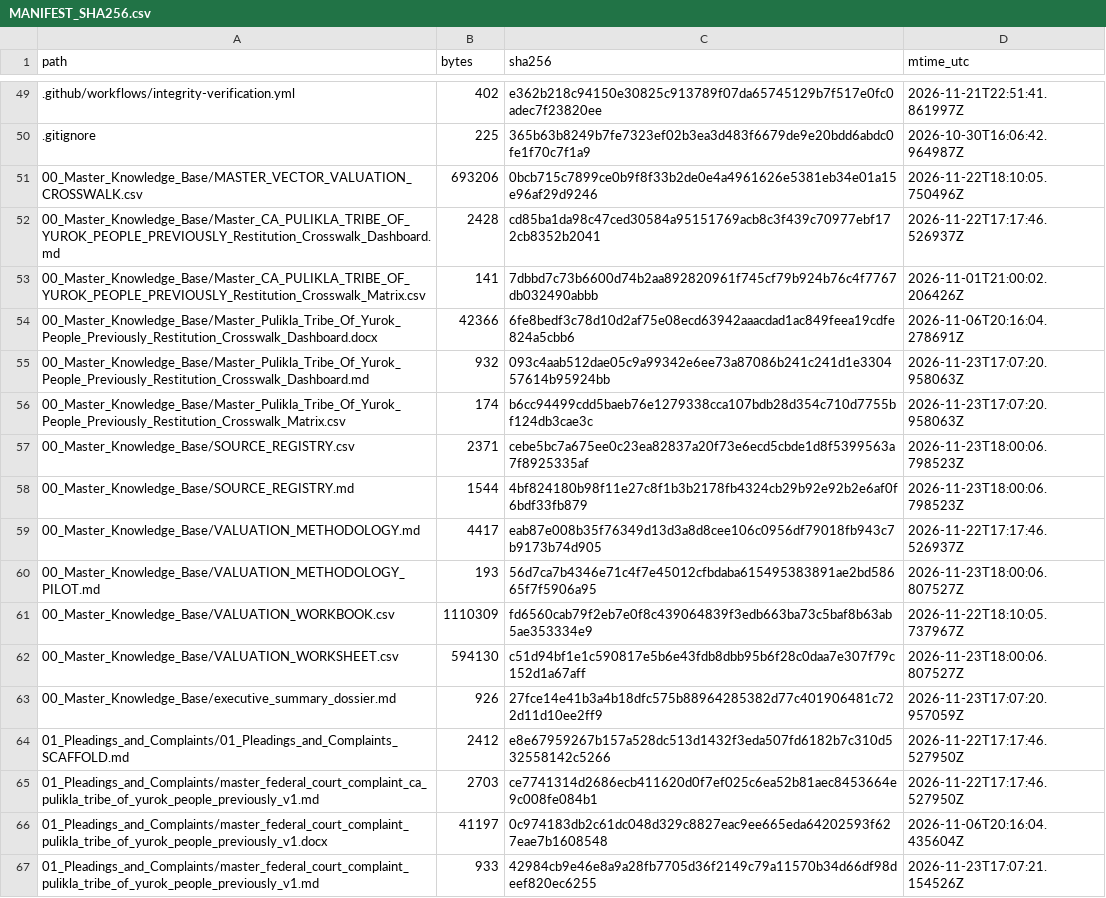
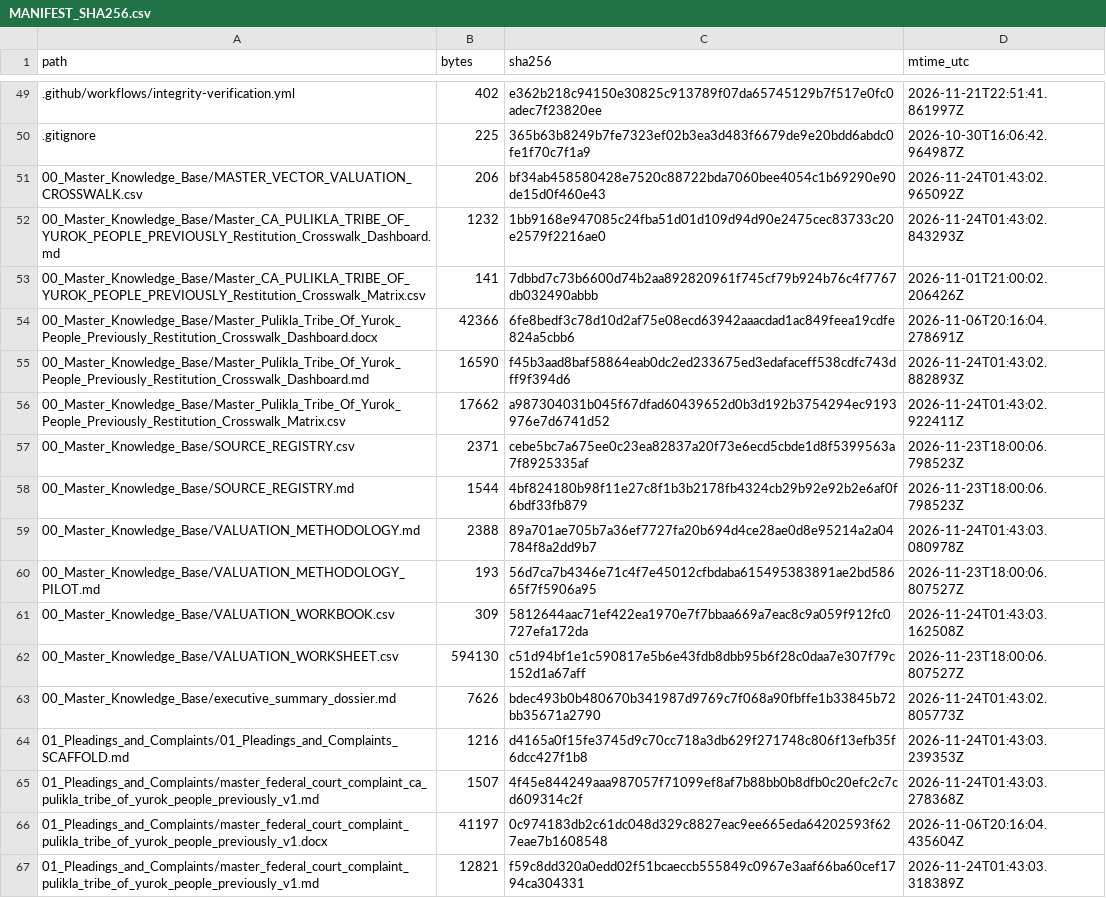
Before and after one commit to GlobalRestitutionAlliance/turtle-island-us-ca-pulikla-tribe-of-yurok-people-previously-master-litigation, a CSV file: 99_Archives_and_Manifests/MANIFEST_SHA256.csv, drawn as a sheet; only a part is shown, gaps mark what is left out; the diff covers the shown part only.

```diff
--- a/99_Archives_and_Manifests/MANIFEST_SHA256.csv
+++ b/99_Archives_and_Manifests/MANIFEST_SHA256.csv
@@ -50,18 +50,18 @@ path,bytes,sha256,mtime_utc
 .gitignore,225,365b63b8249b7fe7323ef02b3ea3d483f6679de9e20bdd6abdc0fe1f70c7f1a9,2026-10-30T16:06:42.964987Z
-00_Master_Knowledge_Base/MASTER_VECTOR_VALUATION_CROSSWALK.csv,693206,0bcb715c7899ce0b9f8f33b2de0e4a4961626e5381eb34e01a15e96af29d9246,2026-11-22T18:10:05.750496Z
-00_Master_Knowledge_Base/Master_CA_PULIKLA_TRIBE_OF_YUROK_PEOPLE_PREVIOUSLY_Restitution_Crosswalk_Dashboard.md,2428,cd85ba1da98c47ced30584a95151769acb8c3f439c70977ebf172cb8352b2041,2026-11-22T17:17:46.526937Z
+00_Master_Knowledge_Base/MASTER_VECTOR_VALUATION_CROSSWALK.csv,206,bf34ab458580428e7520c88722bda7060bee4054c1b69290e90de15d0f460e43,2026-11-24T01:43:02.965092Z
+00_Master_Knowledge_Base/Master_CA_PULIKLA_TRIBE_OF_YUROK_PEOPLE_PREVIOUSLY_Restitution_Crosswalk_Dashboard.md,1232,1bb9168e947085c24fba51d01d109d94d90e2475cec83733c20e2579f2216ae0,2026-11-24T01:43:02.843293Z
 00_Master_Knowledge_Base/Master_CA_PULIKLA_TRIBE_OF_YUROK_PEOPLE_PREVIOUSLY_Restitution_Crosswalk_Matrix.csv,141,7dbbd7c73b6600d74b2aa892820961f745cf79b924b76c4f7767db032490abbb,2026-11-01T21:00:02.206426Z
 00_Master_Knowledge_Base/Master_Pulikla_Tribe_Of_Yurok_People_Previously_Restitution_Crosswalk_Dashboard.docx,42366,6fe8bedf3c78d10d2af75e08ecd63942aaacdad1ac849feea19cdfe824a5cbb6,2026-11-06T20:16:04.278691Z
-00_Master_Knowledge_Base/Master_Pulikla_Tribe_Of_Yurok_People_Previously_Restitution_Crosswalk_Dashboard.md,932,093c4aab512dae05c9a99342e6ee73a87086b241c241d1e330457614b95924bb,2026-11-23T17:07:20.958063Z
-00_Master_Knowledge_Base/Master_Pulikla_Tribe_Of_Yurok_People_Previously_Restitution_Crosswalk_Matrix.csv,174,b6cc94499cdd5baeb76e1279338cca107bdb28d354c710d7755bf124db3cae3c,2026-11-23T17:07:20.958063Z
+00_Master_Knowledge_Base/Master_Pulikla_Tribe_Of_Yurok_People_Previously_Restitution_Crosswalk_Dashboard.md,16590,f45b3aad8baf58864eab0dc2ed233675ed3edafaceff538cdfc743dff9f394d6,2026-11-24T01:43:02.882893Z
+00_Master_Knowledge_Base/Master_Pulikla_Tribe_Of_Yurok_People_Previously_Restitution_Crosswalk_Matrix.csv,17662,a987304031b045f67dfad60439652d0b3d192b3754294ec9193976e7d6741d52,2026-11-24T01:43:02.922411Z
 00_Master_Knowledge_Base/SOURCE_REGISTRY.csv,2371,cebe5bc7a675ee0c23ea82837a20f73e6ecd5cbde1d8f5399563a7f8925335af,2026-11-23T18:00:06.798523Z
 00_Master_Knowledge_Base/SOURCE_REGISTRY.md,1544,4bf824180b98f11e27c8f1b3b2178fb4324cb29b92e92b2e6af0f6bdf33fb879,2026-11-23T18:00:06.798523Z
-00_Master_Knowledge_Base/VALUATION_METHODOLOGY.md,4417,eab87e008b35f76349d13d3a8d8cee106c0956df79018fb943c7b9173b74d905,2026-11-22T17:17:46.526937Z
+00_Master_Knowledge_Base/VALUATION_METHODOLOGY.md,2388,89a701ae705b7a36ef7727fa20b694d4ce28ae0d8e95214a2a04784f8a2dd9b7,2026-11-24T01:43:03.080978Z
 00_Master_Knowledge_Base/VALUATION_METHODOLOGY_PILOT.md,193,56d7ca7b4346e71c4f7e45012cfbdaba615495383891ae2bd58665f7f5906a95,2026-11-23T18:00:06.807527Z
-00_Master_Knowledge_Base/VALUATION_WORKBOOK.csv,1110309,fd6560cab79f2eb7e0f8c439064839f3edb663ba73c5baf8b63ab5ae353334e9,2026-11-22T18:10:05.737967Z
+00_Master_Knowledge_Base/VALUATION_WORKBOOK.csv,309,5812644aac71ef422ea1970e7f7bbaa669a7eac8c9a059f912fc0727efa172da,2026-11-24T01:43:03.162508Z
 00_Master_Knowledge_Base/VALUATION_WORKSHEET.csv,594130,c51d94bf1e1c590817e5b6e43fdb8dbb95b6f28c0daa7e307f79c152d1a67aff,2026-11-23T18:00:06.807527Z
-00_Master_Knowledge_Base/executive_summary_dossier.md,926,27fce14e41b3a4b18dfc575b88964285382d77c401906481c722d11d10ee2ff9,2026-11-23T17:07:20.957059Z
-01_Pleadings_and_Complaints/01_Pleadings_and_Complaints_SCAFFOLD.md,2412,e8e67959267b157a528dc513d1432f3eda507fd6182b7c310d532558142c5266,2026-11-22T17:17:46.527950Z
-01_Pleadings_and_Complaints/master_federal_court_complaint_ca_pulikla_tribe_of_yurok_people_previously_v1.md,2703,ce7741314d2686ecb411620d0f7ef025c6ea52b81aec8453664e9c008fe084b1,2026-11-22T17:17:46.527950Z
+00_Master_Knowledge_Base/executive_summary_dossier.md,7626,bdec493b0b480670b341987d9769c7f068a90fbffe1b33845b72bb35671a2790,2026-11-24T01:43:02.805773Z
+01_Pleadings_and_Complaints/01_Pleadings_and_Complaints_SCAFFOLD.md,1216,d4165a0f15fe3745d9c70cc718a3db629f271748c806f13efb35f6dcc427f1b8,2026-11-24T01:43:03.239353Z
+01_Pleadings_and_Complaints/master_federal_court_complaint_ca_pulikla_tribe_of_yurok_people_previously_v1.md,1507,4f45e844249aaa987057f71099ef8af7b88bb0b8dfb0c20efc2c7cd609314c2f,2026-11-24T01:43:03.278368Z
 01_Pleadings_and_Complaints/master_federal_court_complaint_pulikla_tribe_of_yurok_people_previously_v1.docx,41197,0c974183db2c61dc048d329c8827eac9ee665eda64202593f627eae7b1608548,2026-11-06T20:16:04.435604Z
-01_Pleadings_and_Complaints/master_federal_court_complaint_pulikla_tribe_of_yurok_people_previously_v1.md,933,42984cb9e46e8a9a28fb7705d36f2149c79a11570b34d66df98deef820ec6255,2026-11-23T17:07:21.154526Z
+01_Pleadings_and_Complaints/master_federal_court_complaint_pulikla_tribe_of_yurok_people_previously_v1.md,12821,f59c8dd320a0edd02f51bcaeccb555849c0967e3aaf66ba60cef1794ca304331,2026-11-24T01:43:03.318389Z
```
Also changed, not shown: 80 edited cells elsewhere in this file, 37 other files.
